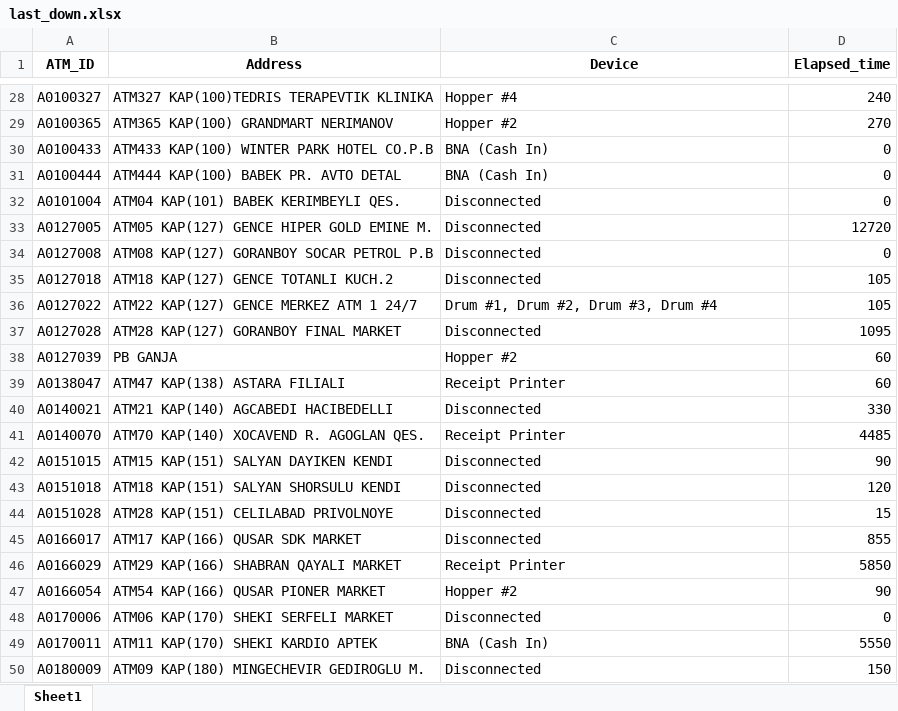
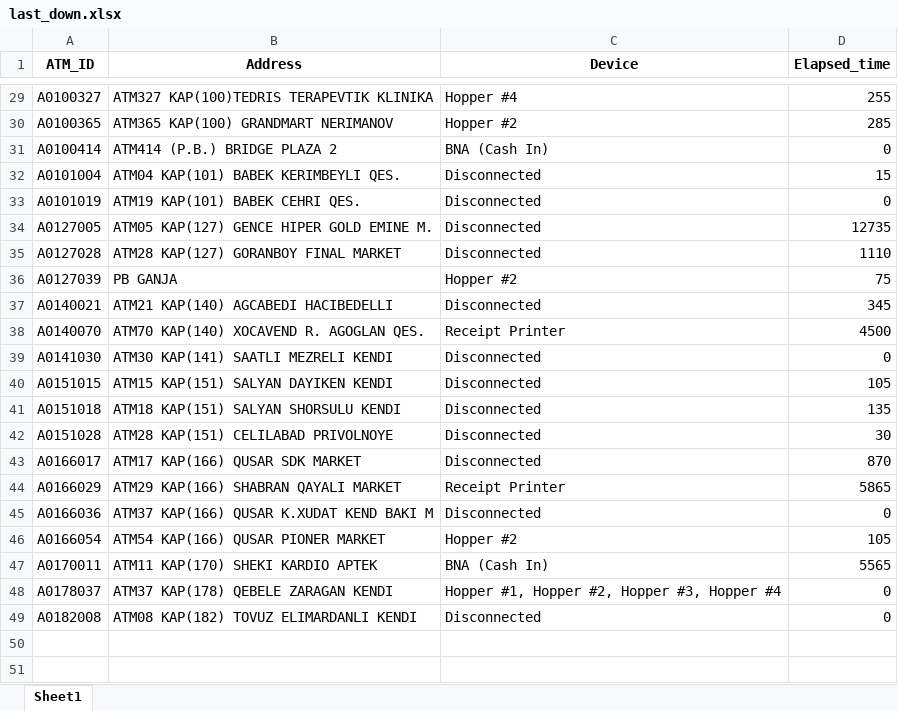
Before and after one commit to kbturgut090/fimi, an Excel workbook: last_down.xlsx, sheet Sheet1, drawn as a sheet; only a part is shown, gaps mark what is left out; values as stored, in another font and other column widths than the file's, no borders; removed rows and columns are numbered as before the commit, all else as after; the diff covers the shown part only; the diff names each change by its address in the sheet, - before the commit and + after, or states it on an @@ line.

```diff
--- a/last_down.xlsx (sheet Sheet1)
+++ b/last_down.xlsx (sheet Sheet1)
-D29 (Elapsed_time): 240
+D29 (Elapsed_time): 255
-D30 (Elapsed_time): 270
+D30 (Elapsed_time): 285
-row 30: A0100433 | ATM433 KAP(100) WINTER PARK HOTEL CO.P.B | BNA (Cash In) | 0
-A31 (ATM_ID): A0100444
+A31 (ATM_ID): A0100414
-B31 (Address): ATM444 KAP(100) BABEK PR. AVTO DETAL
+B31 (Address): ATM414 (P.B.) BRIDGE PLAZA 2
-D32 (Elapsed_time): 0
+D32 (Elapsed_time): 15
+row 33: A0101019 | ATM19 KAP(101) BABEK CEHRI QES. | Disconnected | 0
-D34 (Elapsed_time): 12720
+D34 (Elapsed_time): 12735
-row 34: A0127008 | ATM08 KAP(127) GORANBOY SOCAR PETROL P.B | Disconnected | 0
-row 35: A0127018 | ATM18 KAP(127) GENCE TOTANLI KUCH.2 | Disconnected | 105
-row 36: A0127022 | ATM22 KAP(127) GENCE MERKEZ ATM 1 24/7 | Drum #1, Drum #2, Drum #3, Drum #4 | 105
-D35 (Elapsed_time): 1095
+D35 (Elapsed_time): 1110
-D36 (Elapsed_time): 60
+D36 (Elapsed_time): 75
-row 39: A0138047 | ATM47 KAP(138) ASTARA FILIALI | Receipt Printer | 60
-D37 (Elapsed_time): 330
+D37 (Elapsed_time): 345
-D38 (Elapsed_time): 4485
+D38 (Elapsed_time): 4500
+row 39: A0141030 | ATM30 KAP(141) SAATLI MEZRELI KENDI | Disconnected | 0
-D40 (Elapsed_time): 90
+D40 (Elapsed_time): 105
-D41 (Elapsed_time): 120
+D41 (Elapsed_time): 135
-D42 (Elapsed_time): 15
+D42 (Elapsed_time): 30
-D43 (Elapsed_time): 855
+D43 (Elapsed_time): 870
-D44 (Elapsed_time): 5850
+D44 (Elapsed_time): 5865
+row 45: A0166036 | ATM37 KAP(166) QUSAR K.XUDAT KEND BAKI M | Disconnected | 0
-D46 (Elapsed_time): 90
+D46 (Elapsed_time): 105
-row 48: A0170006 | ATM06 KAP(170) SHEKI SERFELI MARKET | Disconnected | 0
-D47 (Elapsed_time): 5550
+D47 (Elapsed_time): 5565
-row 50: A0180009 | ATM09 KAP(180) MINGECHEVIR GEDIROGLU M. | Disconnected | 150
+row 48: A0178037 | ATM37 KAP(178) QEBELE ZARAGAN KENDI | Hopper #1, Hopper #2, Hopper #3, Hopper #4 | 0
+row 49: A0182008 | ATM08 KAP(182) TOVUZ ELIMARDANLI KENDI | Disconnected | 0
```
Also changed, not shown: 4 added rows, 3 removed rows and 23 edited cells elsewhere in this sheet.
